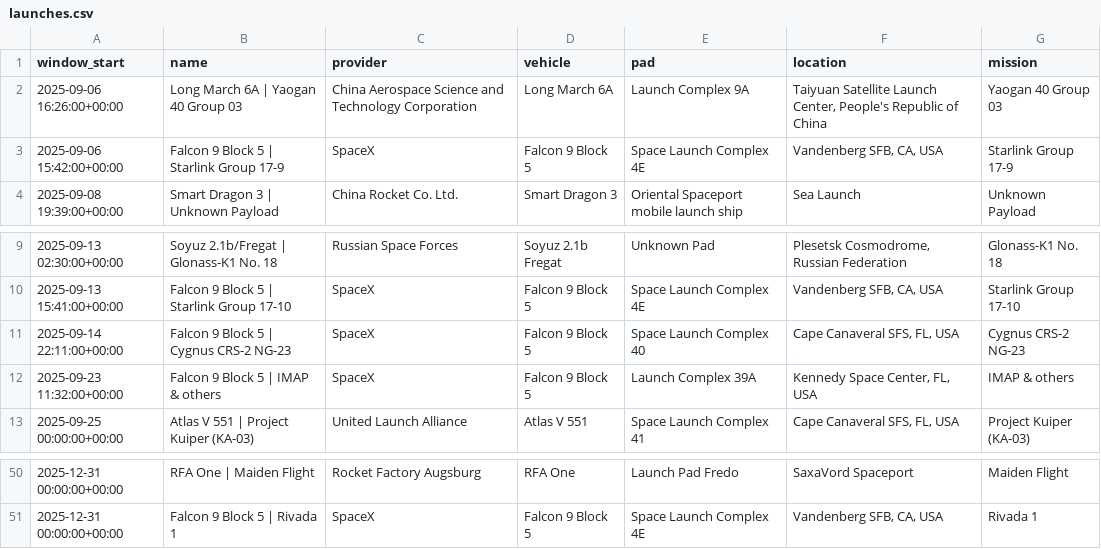
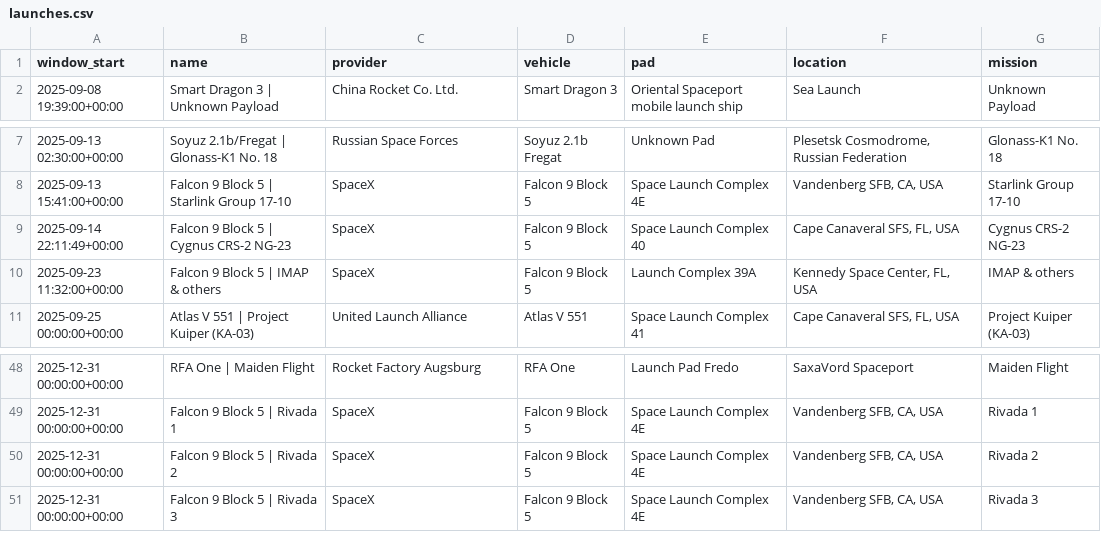
Before and after one commit to kartik703/space_app, a CSV file: data/launches.csv, drawn as a sheet; only a part is shown, gaps mark what is left out.

```diff
--- a/data/launches.csv
+++ b/data/launches.csv
@@ -1,4 +1,2 @@
 window_start,name,provider,vehicle,pad,location,mission
-2025-09-06 16:26:00+00:00,Long March 6A | Yaogan 40 Group 03,China Aerospace Science and Technology Corporation,Long March 6A,Launch Complex 9A,"Taiyuan Satellite Launch Center, People's Republic of China",Yaogan 40 Group 03
-2025-09-06 15:42:00+00:00,Falcon 9 Block 5 | Starlink Group 17-9,SpaceX,Falcon 9 Block 5,Space Launch Complex 4E,"Vandenberg SFB, CA, USA",Starlink Group 17-9
 2025-09-08 19:39:00+00:00,Smart Dragon 3 | Unknown Payload,China Rocket Co. Ltd.,Smart Dragon 3,Oriental Spaceport mobile launch ship,Sea Launch,Unknown Payload
@@ -10,3 +8,3 @@ window_start,name,provider,vehicle,pad,location,mission
 2025-09-13 15:41:00+00:00,Falcon 9 Block 5 | Starlink Group 17-10,SpaceX,Falcon 9 Block 5,Space Launch Complex 4E,"Vandenberg SFB, CA, USA",Starlink Group 17-10
-2025-09-14 22:11:00+00:00,Falcon 9 Block 5 | Cygnus CRS-2 NG-23,SpaceX,Falcon 9 Block 5,Space Launch Complex 40,"Cape Canaveral SFS, FL, USA",Cygnus CRS-2 NG-23
+2025-09-14 22:11:49+00:00,Falcon 9 Block 5 | Cygnus CRS-2 NG-23,SpaceX,Falcon 9 Block 5,Space Launch Complex 40,"Cape Canaveral SFS, FL, USA",Cygnus CRS-2 NG-23
 2025-09-23 11:32:00+00:00,Falcon 9 Block 5 | IMAP & others,SpaceX,Falcon 9 Block 5,Launch Complex 39A,"Kennedy Space Center, FL, USA",IMAP & others
@@ -51 +49,3 @@ window_start,name,provider,vehicle,pad,location,mission
 2025-12-31 00:00:00+00:00,Falcon 9 Block 5 | Rivada 1,SpaceX,Falcon 9 Block 5,Space Launch Complex 4E,"Vandenberg SFB, CA, USA",Rivada 1
+2025-12-31 00:00:00+00:00,Falcon 9 Block 5 | Rivada 2,SpaceX,Falcon 9 Block 5,Space Launch Complex 4E,"Vandenberg SFB, CA, USA",Rivada 2
+2025-12-31 00:00:00+00:00,Falcon 9 Block 5 | Rivada 3,SpaceX,Falcon 9 Block 5,Space Launch Complex 4E,"Vandenberg SFB, CA, USA",Rivada 3
```
Also changed, not shown: data/conjunctions.csv, data/kp_forecast.csv, 6 other files.
